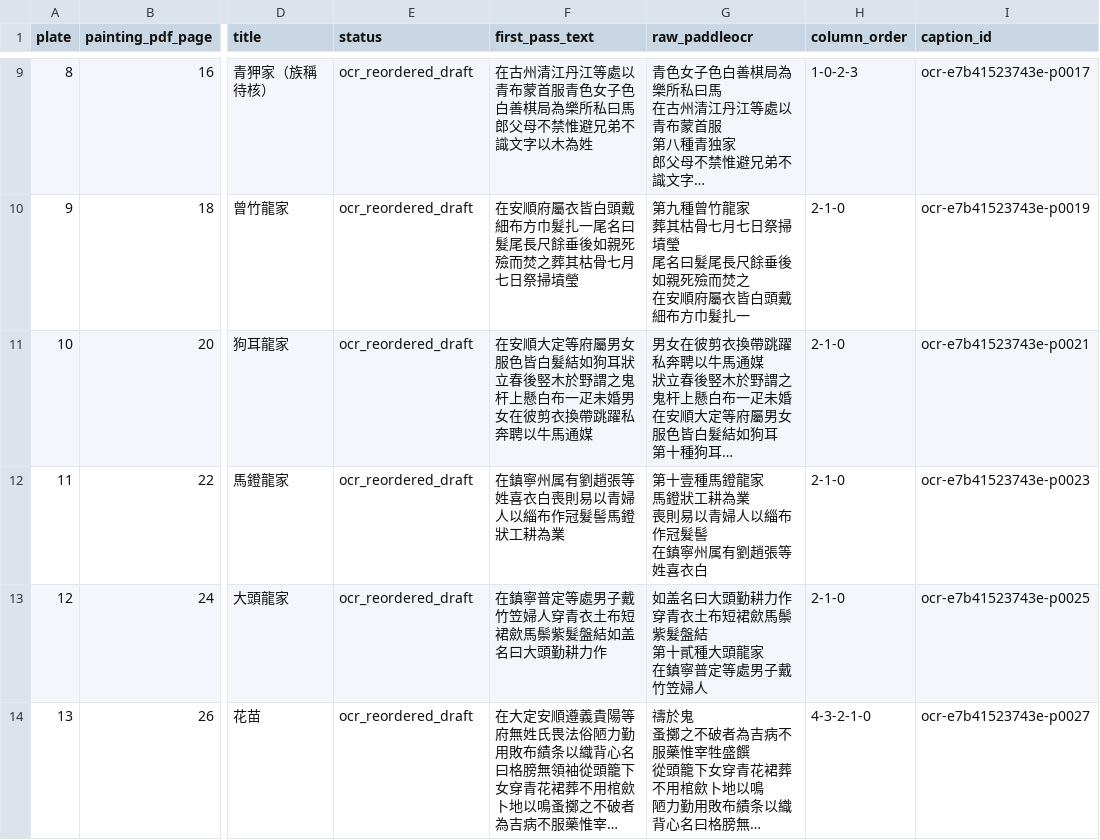
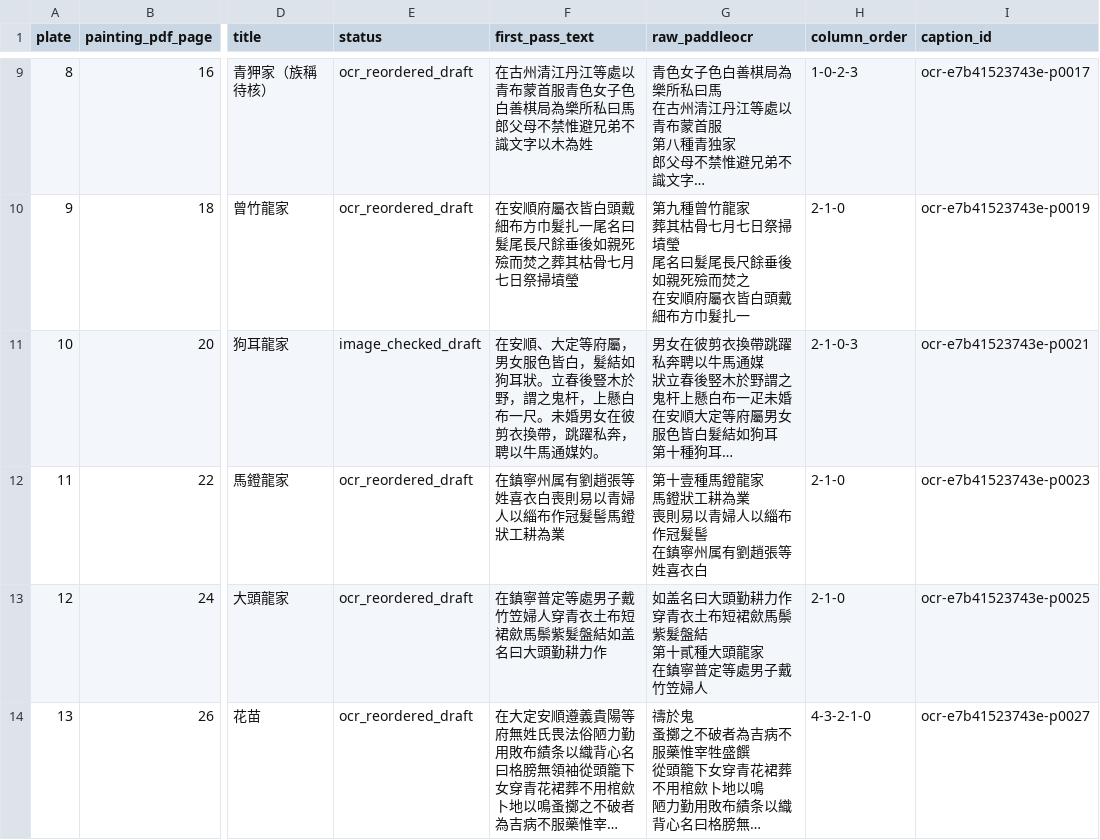
Before and after one commit to jinjuwu01/miao-albums, a CSV file: data/review_batches/miaoman-single82-ocr-comparison.csv, drawn as a sheet; only a part is shown, gaps mark what is left out; long unchanged cells end in …; the diff covers the shown part only; the diff names each change by its address in the sheet, - before the commit and + after, or states it on an @@ line.

Commit message:
Synchronize single-volume OCR comparison after 3 image-verified corrections

```diff
--- a/data/review_batches/miaoman-single82-ocr-comparison.csv
+++ b/data/review_batches/miaoman-single82-ocr-comparison.csv
-E11 (status): ocr_reordered_draft
+E11 (status): image_checked_draft
-F11 (first_pass_text): 在安順大定等府屬男女服色皆白髮結如狗耳狀立春後竪木於野謂之鬼杆上懸白布一疋未婚男女在彼剪衣換帶跳躍私奔聘以牛馬通媒
+F11 (first_pass_text): 在安順、大定等府屬，男女服色皆白，髮結如狗耳狀。立春後豎木於野，謂之鬼杆，上懸白布一尺。未婚男女在彼剪衣換帶，跳躍私奔，聘以牛馬通媒妁。
-H11 (column_order): 2-1-0
+H11 (column_order): 2-1-0-3
```
Also changed, not shown: 5 edited cells elsewhere in this file.
